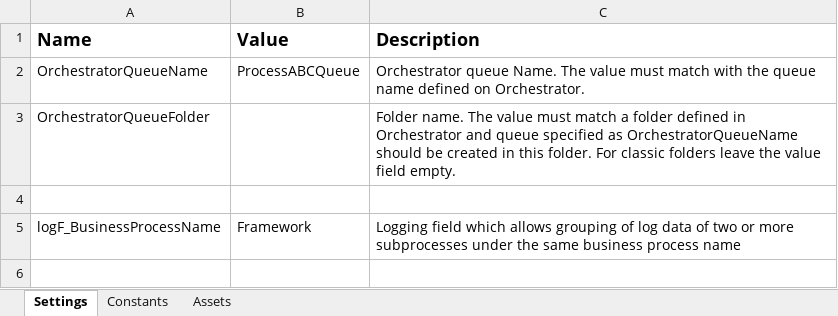
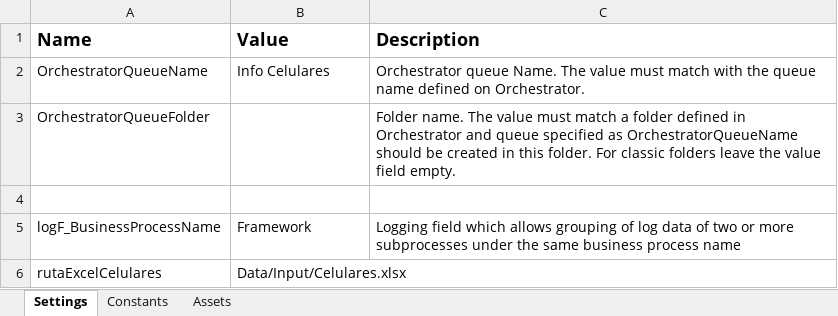
Before and after one commit to HernanDiaz94/UiPathCapacitacion, an Excel workbook: TrabajoPractico1_REF_HernanDiaz/Data/Config.xlsx, sheet Settings, drawn as a sheet; values as stored, in another font and other column widths than the file's, no borders; the diff names each change by its address in the sheet, - before the commit and + after, or states it on an @@ line.

```diff
--- a/TrabajoPractico1_REF_HernanDiaz/Data/Config.xlsx (sheet Settings)
+++ b/TrabajoPractico1_REF_HernanDiaz/Data/Config.xlsx (sheet Settings)
-B2 (Value): ProcessABCQueue
+B2 (Value): Info Celulares
+row 6: rutaExcelCelulares | Data/Input/Celulares.xlsx
```
Also changed, not shown: 53 other files.
